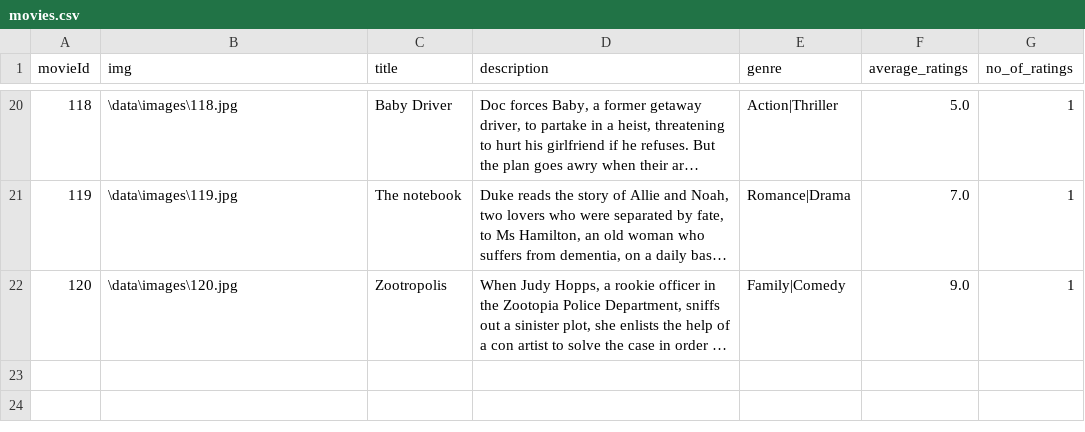
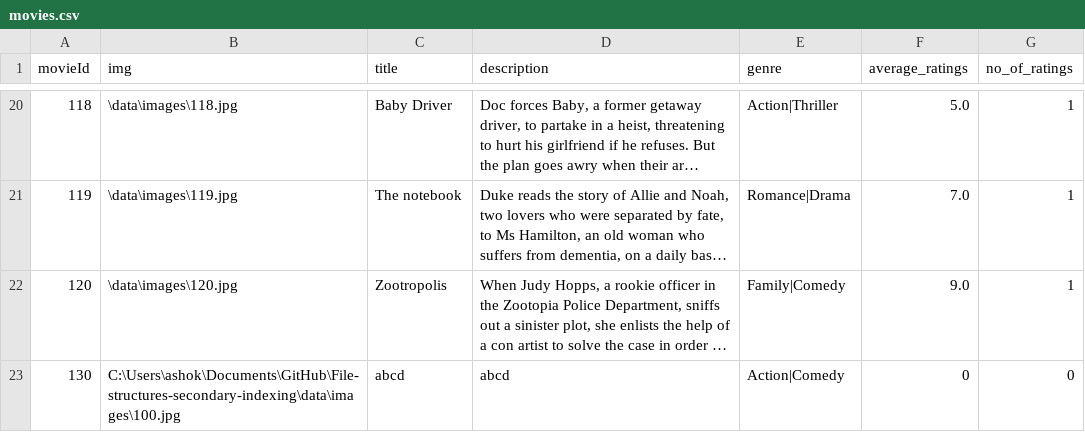
Before and after one commit to Ash228/File-structures-secondary-indexing, a CSV file: data/movies.csv, drawn as a sheet; only a part is shown, gaps mark what is left out; long unchanged cells end in …; the diff names each change by its address in the sheet, - before the commit and + after, or states it on an @@ line.

```diff
--- a/data/movies.csv
+++ b/data/movies.csv
+row 23: 130 | C:\Users\ashok\Documents\GitHub\File-structures-secondary-indexing\data\images\100.jpg | abcd | abcd | Action|Comedy | 0 | 0
```
Also changed, not shown: data/movsecondary.csv, data/rprimary.csv, 7 other files.
